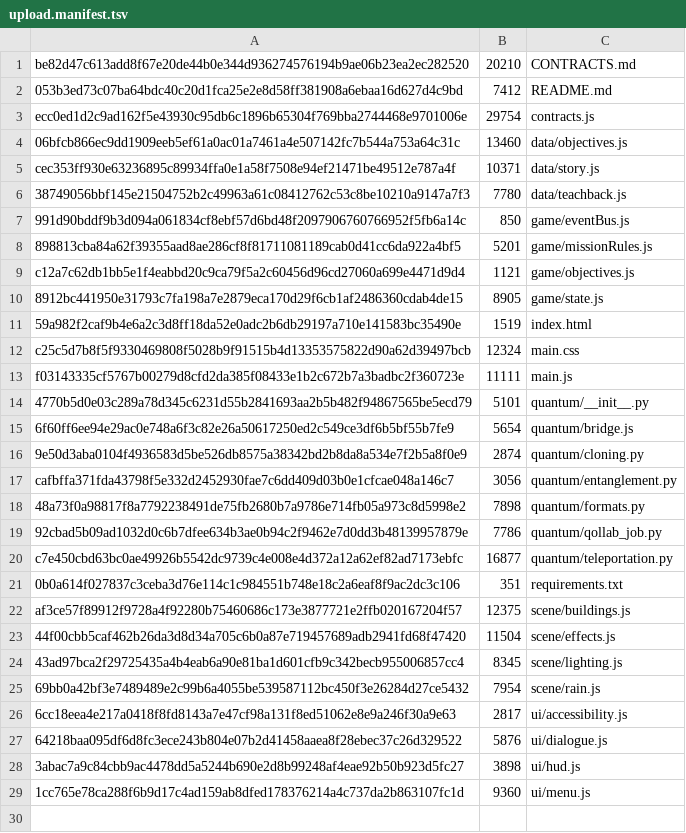
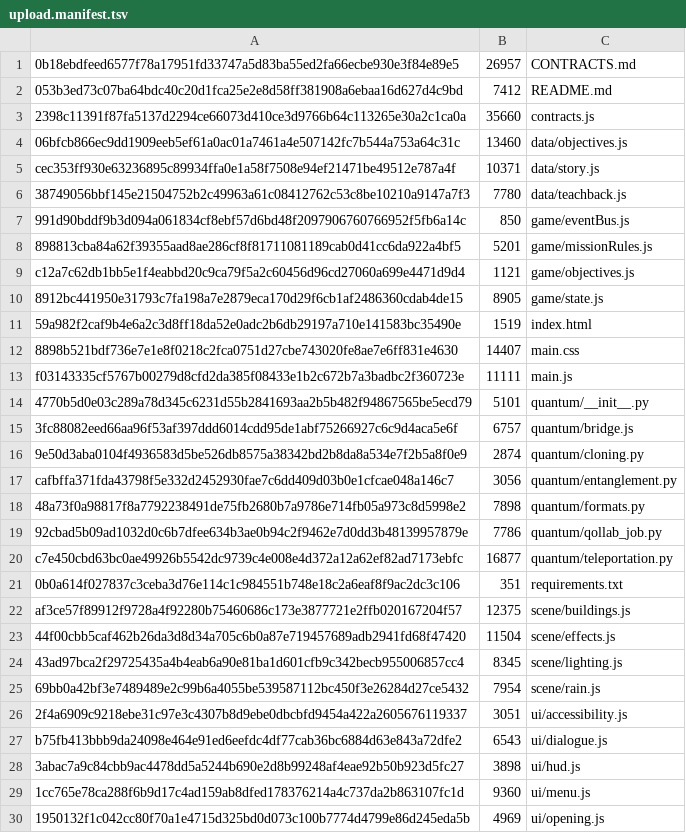
Before and after one commit to udsy19/Qollab-Hackathon-Quantum-Unlocked, a TSV file: evidence/platform/release-manifest/upload.manifest.tsv, drawn as a sheet; removed rows and columns are numbered as before the commit, all else as after; the diff names each change by its address in the sheet, - before the commit and + after, or states it on an @@ line.

```diff
--- a/evidence/platform/release-manifest/upload.manifest.tsv
+++ b/evidence/platform/release-manifest/upload.manifest.tsv
-row 1: be82d47c613add8f67e20de44b0e344d936274576194b9ae06b23ea2ec282520 | 20210 | CONTRACTS.md
+row 1: 0b18ebdfeed6577f78a17951fd33747a5d83ba55ed2fa66ecbe930e3f84e89e5 | 26957 | CONTRACTS.md
-row 3: ecc0ed1d2c9ad162f5e43930c95db6c1896b65304f769bba2744468e9701006e | 29754 | contracts.js
+row 3: 2398c11391f87fa5137d2294ce66073d410ce3d9766b64c113265e30a2c1ca0a | 35660 | contracts.js
-row 12: c25c5d7b8f5f9330469808f5028b9f91515b4d13353575822d90a62d39497bcb | 12324 | main.css
+row 12: 8898b521bdf736e7e1e8f0218c2fca0751d27cbe743020fe8ae7e6ff831e4630 | 14407 | main.css
-row 15: 6f60ff6ee94e29ac0e748a6f3c82e26a50617250ed2c549ce3df6b5bf55b7fe9 | 5654 | quantum/bridge.js
+row 15: 3fc88082eed66aa96f53af397ddd6014cdd95de1abf75266927c6c9d4aca5e6f | 6757 | quantum/bridge.js
-row 26: 6cc18eea4e217a0418f8fd8143a7e47cf98a131f8ed51062e8e9a246f30a9e63 | 2817 | ui/accessibility.js
-row 27: 64218baa095df6d8fc3ece243b804e07b2d41458aaea8f28ebec37c26d329522 | 5876 | ui/dialogue.js
+row 26: 2f4a6909c9218ebe31c97e3c4307b8d9ebe0dbcbfd9454a422a2605676119337 | 3051 | ui/accessibility.js
+row 27: b75fb413bbb9da24098e464e91ed6eefdc4df77cab36bc6884d63e843a72dfe2 | 6543 | ui/dialogue.js
+row 30: 1950132f1c042cc80f70a1e4715d325bd0d073c100b7774d4799e86d245eda5b | 4969 | ui/opening.js
```
Also changed, not shown: 6 other files.
